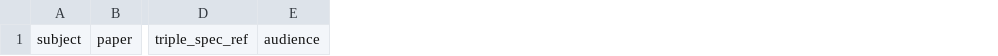
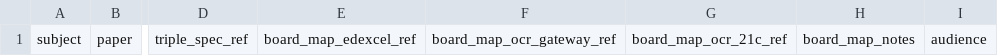
Before and after one commit to jrdigby/aqa-trilogy-app, a TSV file: aqa_question_import_template.tsv, drawn as a sheet; only a part is shown, gaps mark what is left out; the diff names each change by its address in the sheet, - before the commit and + after, or states it on an @@ line.

```diff
--- a/aqa_question_import_template.tsv
+++ b/aqa_question_import_template.tsv
+column E, row 1: board_map_edexcel_ref
+column F, row 1: board_map_ocr_gateway_ref
+column G, row 1: board_map_ocr_21c_ref
+column H, row 1: board_map_notes
```
Also changed, not shown: 11 other files.
